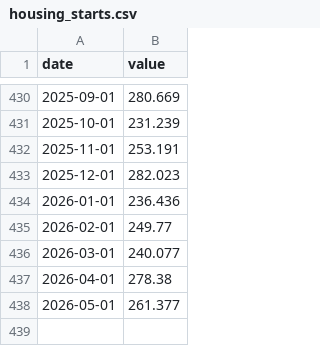
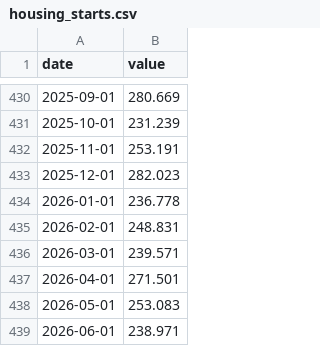
Before and after one commit to jayzhaomurray/boc-tracker, a CSV file: data/housing_starts.csv, drawn as a sheet; only a part is shown, gaps mark what is left out.

```diff
--- a/data/housing_starts.csv
+++ b/data/housing_starts.csv
@@ -433,6 +433,7 @@ date,value
 2025-12-01,282.023
-2026-01-01,236.436
-2026-02-01,249.77
-2026-03-01,240.077
-2026-04-01,278.38
-2026-05-01,261.377
+2026-01-01,236.778
+2026-02-01,248.831
+2026-03-01,239.571
+2026-04-01,271.501
+2026-05-01,253.083
+2026-06-01,238.971
```
Also changed, not shown: data/boc_banknotes.csv, data/boc_goc_bonds.csv, 29 other files.
